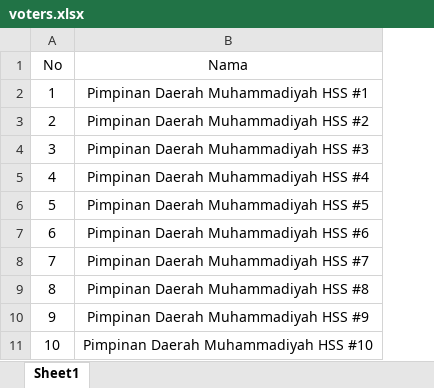
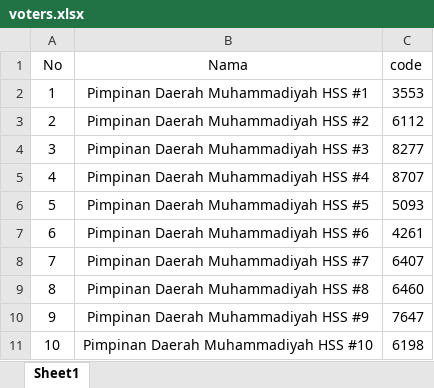
Before and after one commit to mhmadihsan/e-vote-pdm-hss, an Excel workbook: public/voters.xlsx, sheet Sheet1, drawn as a sheet; only a part is shown; values as stored, in another font and other column widths than the file's, no borders; the diff names each change by its address in the sheet, - before the commit and + after, or states it on an @@ line.

Commit message:
add excell

```diff
--- a/public/voters.xlsx (sheet Sheet1)
+++ b/public/voters.xlsx (sheet Sheet1)
+column C (code), rows 2-11: 3553 | 6112 | 8277 | 8707 | 5093 | 4261 | 6407 | 6460 | 7647 | 6198
```
Also changed, not shown: 1 other file.
